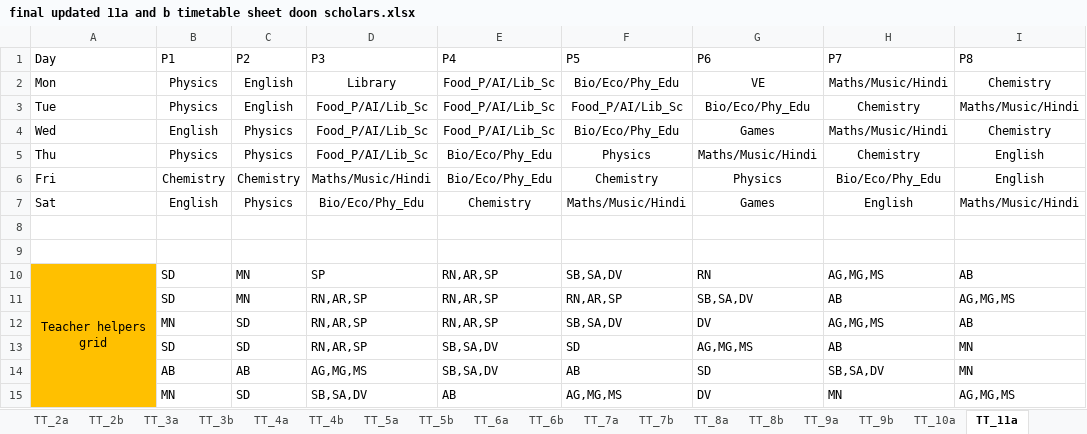
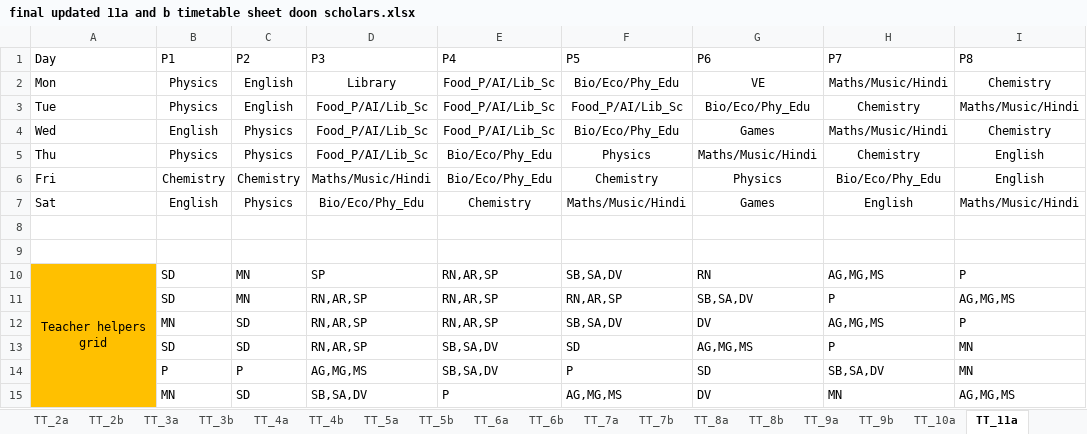
Before and after one commit to Mackindia/Python-arena, an Excel workbook: VS CODE Final TT project Doon Scholars/final updated 11a and b timetable sheet doon scholars.xlsx, sheet TT_11a, drawn as a sheet; values as stored, in another font and other column widths than the file's, no borders; conditional formats not drawn; the diff names each change by its address in the sheet, - before the commit and + after, or states it on an @@ line.

```diff
--- a/VS CODE Final TT project Doon Scholars/final updated 11a and b timetable sheet doon scholars.xlsx (sheet TT_11a)
+++ b/VS CODE Final TT project Doon Scholars/final updated 11a and b timetable sheet doon scholars.xlsx (sheet TT_11a)
-I10 (P8): AB
+I10 (P8): P
-H11 (P7): AB
+H11 (P7): P
-I12 (P8): AB
+I12 (P8): P
-H13 (P7): AB
+H13 (P7): P
-B14 (P1): AB
+B14 (P1): P
-C14 (P2): AB
+C14 (P2): P
-F14 (P5): AB
+F14 (P5): P
-E15 (P4): AB
+E15 (P4): P
```
Also changed, not shown: sheet TEACHER_SLOT_USAGE, sheet Mastersheet, sheet Teacher_Grid, sheet TT_6b, sheet TT_8a, sheet SUBJECT_TEACHER_MAP, 8 more sheets, 31 other files.
